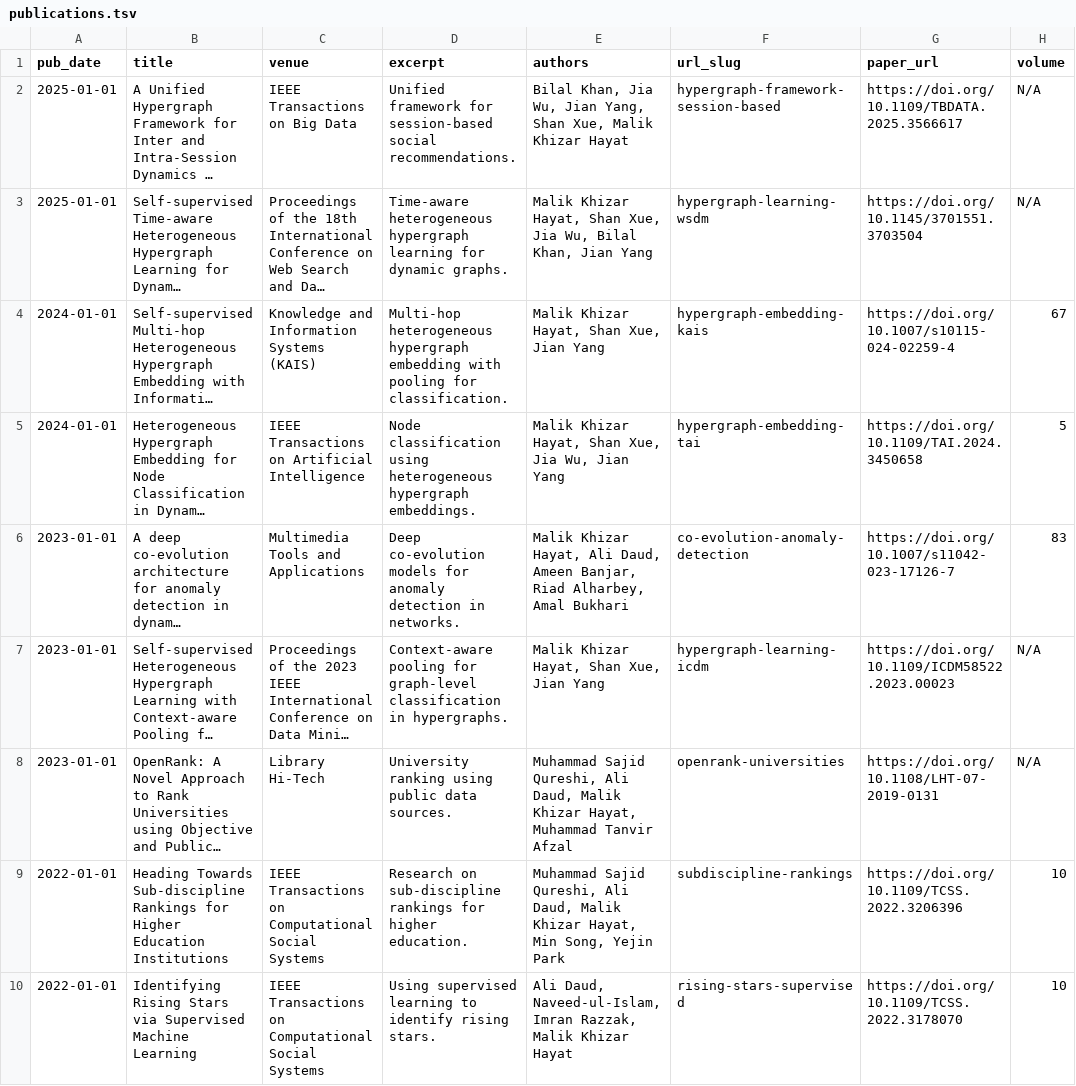
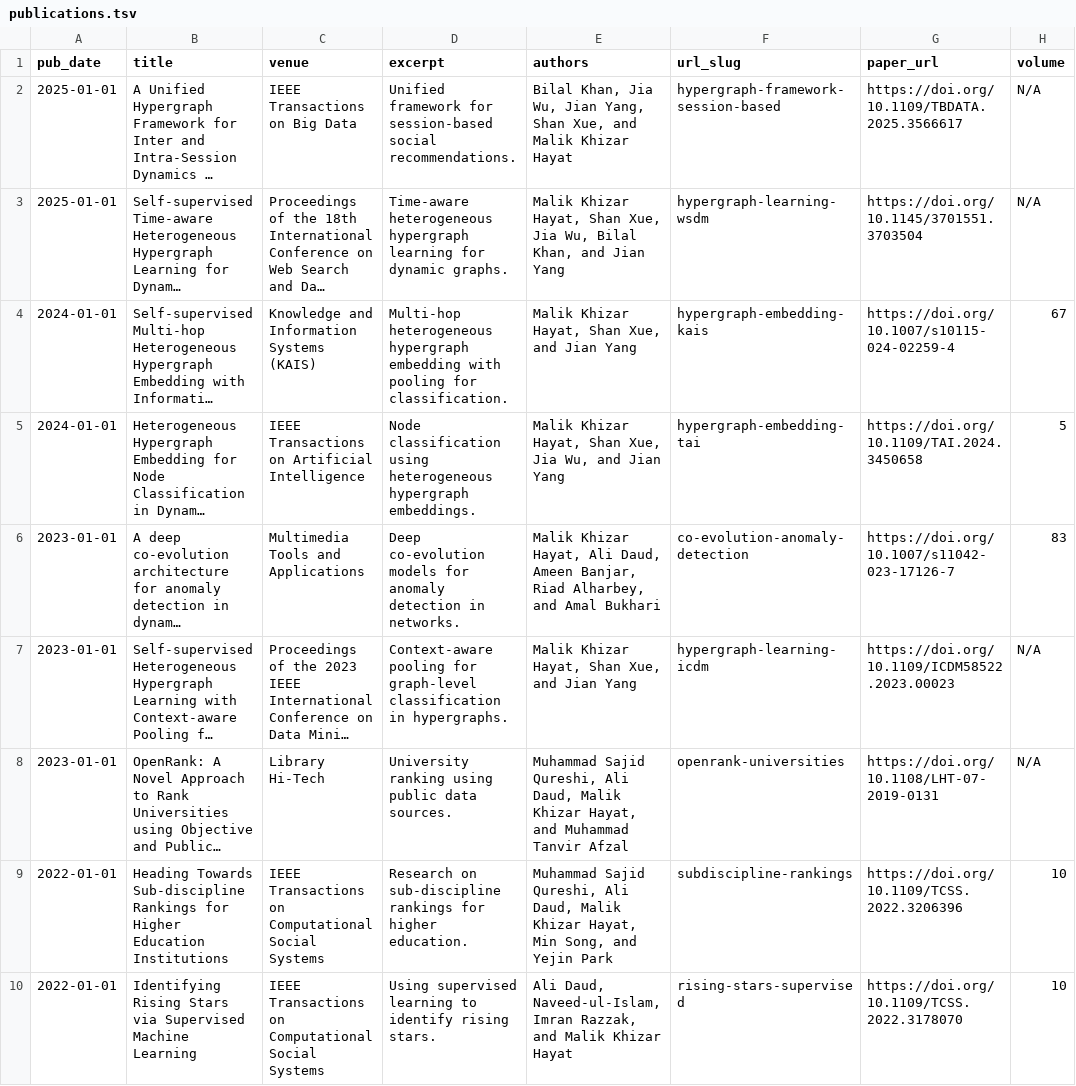
Before and after one commit to malikhizar/malikhizar.github.io, a TSV file: markdown_generator/publications.tsv, drawn as a sheet; only a part is shown; long unchanged cells end in …; the diff covers the shown part only; the diff names each change by its address in the sheet, - before the commit and + after, or states it on an @@ line.

Commit message:
Update publications.tsv

```diff
--- a/markdown_generator/publications.tsv
+++ b/markdown_generator/publications.tsv
-E2 (authors): …Shan Xue, Malik Khizar…
+E2 (authors): …Shan Xue, and Malik Khizar…
-E3 (authors): …Bilal Khan, Jian Yang
+E3 (authors): …Bilal Khan, and Jian Yang
-E4 (authors): Malik Khizar Hayat, Shan Xue, Jian Yang
+E4 (authors): Malik Khizar Hayat, Shan Xue, and Jian Yang
-E5 (authors): …Jia Wu, Jian Yang
+E5 (authors): …Jia Wu, and Jian Yang
-E6 (authors): …Riad Alharbey, Amal Bukhari
+E6 (authors): …Riad Alharbey, and Amal Bukhari
-E7 (authors): Malik Khizar Hayat, Shan Xue, Jian Yang
+E7 (authors): Malik Khizar Hayat, Shan Xue, and Jian Yang
-E8 (authors): …Khizar Hayat, Muhammad Tanvir…
+E8 (authors): …Khizar Hayat, and Muhammad Tanvir…
-E9 (authors): …Min Song, Yejin Park
+E9 (authors): …Min Song, and Yejin Park
-E10 (authors): …Imran Razzak, Malik Khizar…
+E10 (authors): …Imran Razzak, and Malik Khizar…
```
Also changed, not shown: 9 edited cells elsewhere in this file.
